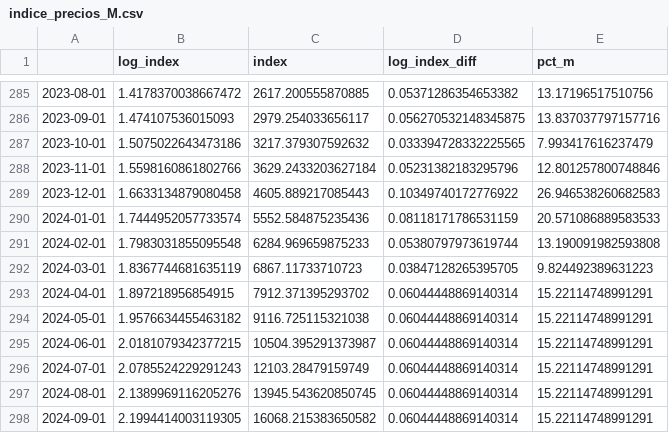
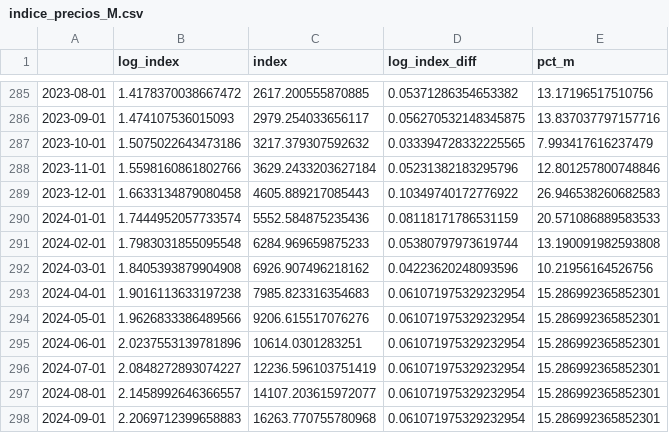
Before and after one commit to matuteiglesias/IPC-Argentina, a CSV file: data/info/indice_precios_M.csv, drawn as a sheet; only a part is shown, gaps mark what is left out.

```diff
--- a/data/info/indice_precios_M.csv
+++ b/data/info/indice_precios_M.csv
@@ -291,8 +291,8 @@
 2024-02-01,1.7983031855095548,6284.969659875233,0.05380797973619744,13.190091982593808
-2024-03-01,1.8367744681635119,6867.11733710723,0.03847128265395705,9.824492389631223
-2024-04-01,1.897218956854915,7912.371395293702,0.06044448869140314,15.22114748991291
-2024-05-01,1.9576634455463182,9116.725115321038,0.06044448869140314,15.22114748991291
-2024-06-01,2.0181079342377215,10504.395291373987,0.06044448869140314,15.22114748991291
-2024-07-01,2.0785524229291243,12103.28479159749,0.06044448869140314,15.22114748991291
-2024-08-01,2.1389969116205276,13945.543620850745,0.06044448869140314,15.22114748991291
-2024-09-01,2.1994414003119305,16068.215383650582,0.06044448869140314,15.22114748991291
+2024-03-01,1.8405393879904908,6926.907496218162,0.04223620248093596,10.21956164526756
+2024-04-01,1.9016113633197238,7985.823316354683,0.061071975329232954,15.286992365852301
+2024-05-01,1.9626833386489566,9206.615517076276,0.061071975329232954,15.286992365852301
+2024-06-01,2.0237553139781896,10614.0301283251,0.061071975329232954,15.286992365852301
+2024-07-01,2.0848272893074227,12236.596103751419,0.061071975329232954,15.286992365852301
+2024-08-01,2.1458992646366557,14107.203615972077,0.061071975329232954,15.286992365852301
+2024-09-01,2.2069712399658883,16263.770755780968,0.061071975329232954,15.286992365852301
```
Also changed, not shown: data/info/indice_precios_Q.csv, data/info/indice_precios_d.csv, 2 other files.
